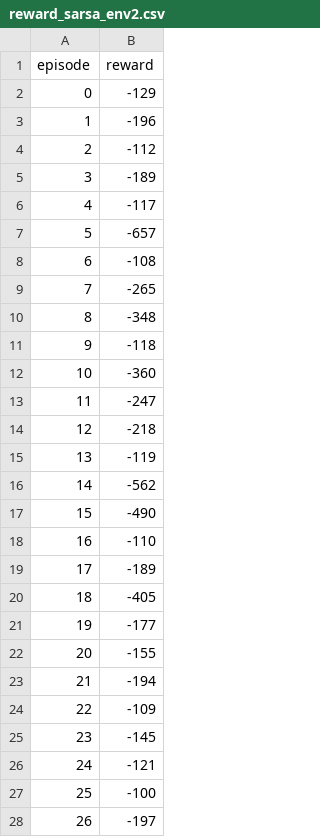
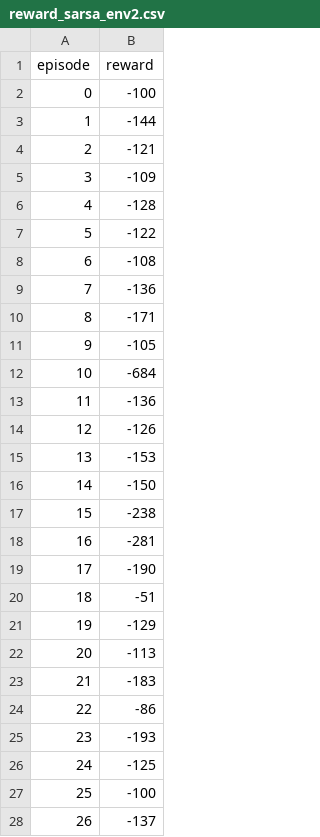
Before and after one commit to Diego-ipt/IA_tarea2, a CSV file: reward_sarsa_env2.csv, drawn as a sheet; only a part is shown; the diff covers the shown part only.

```diff
--- a/reward_sarsa_env2.csv
+++ b/reward_sarsa_env2.csv
@@ -1,28 +1,28 @@
 episode,reward
-0,-129
-1,-196
-2,-112
-3,-189
-4,-117
-5,-657
+0,-100
+1,-144
+2,-121
+3,-109
+4,-128
+5,-122
 6,-108
-7,-265
-8,-348
-9,-118
-10,-360
-11,-247
-12,-218
-13,-119
-14,-562
-15,-490
-16,-110
-17,-189
-18,-405
-19,-177
-20,-155
-21,-194
-22,-109
-23,-145
-24,-121
+7,-136
+8,-171
+9,-105
+10,-684
+11,-136
+12,-126
+13,-153
+14,-150
+15,-238
+16,-281
+17,-190
+18,-51
+19,-129
+20,-113
+21,-183
+22,-86
+23,-193
+24,-125
 25,-100
-26,-197
+26,-137
```
Also changed, not shown: 172 edited cells elsewhere in this file, reward_qlearning_env1.csv, reward_qlearning_env2.csv, 8 other files.
